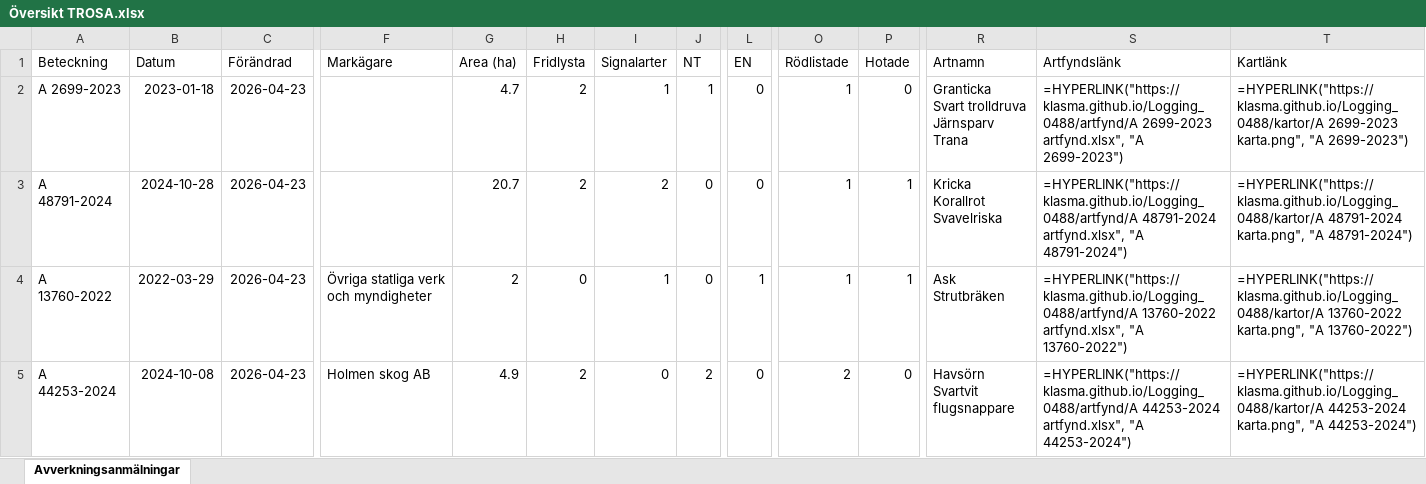
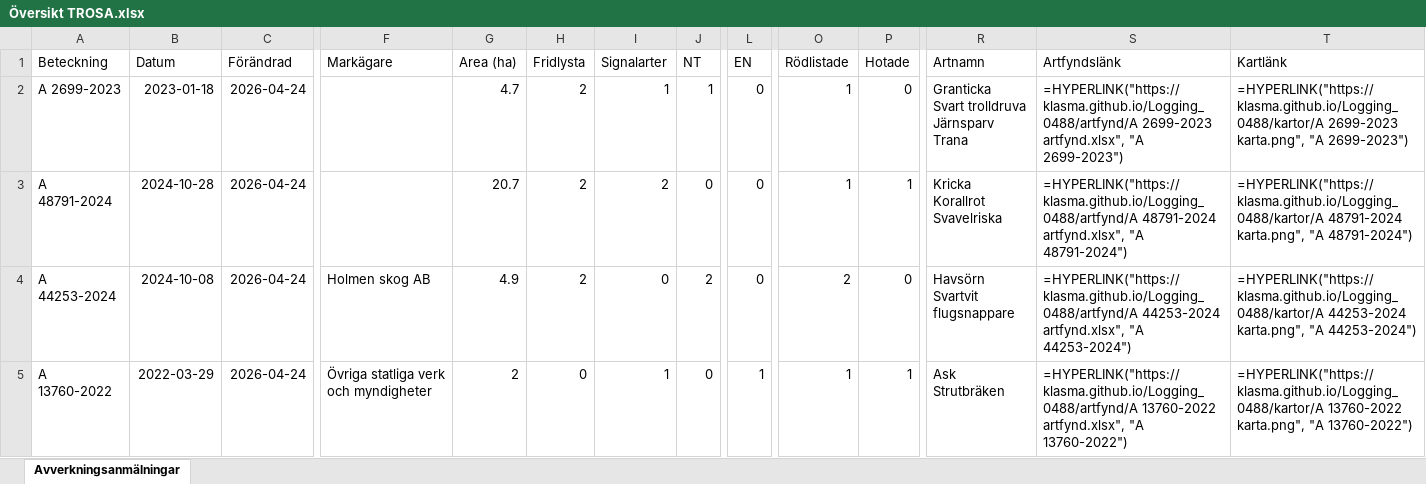
Before and after one commit to klasma/Logging_0488, an Excel workbook: Översikt TROSA.xlsx, sheet Avverkningsanmälningar, drawn as a sheet; only a part is shown, gaps mark what is left out; values as stored, in another font and other column widths than the file's, no borders; formulas without a stored value are shown as written; ↵ is a line break in a cell; the diff covers the shown part only; the diff names each change by its address in the sheet, - before the commit and + after, or states it on an @@ line.

```diff
--- a/Översikt TROSA.xlsx (sheet Avverkningsanmälningar)
+++ b/Översikt TROSA.xlsx (sheet Avverkningsanmälningar)
-C2:C5 (Förändrad): 2026-04-23
+C2:C5 (Förändrad): 2026-04-24
-A4 (Beteckning): A 13760-2022
+A4 (Beteckning): A 44253-2024
-B4 (Datum): 2022-03-29
+B4 (Datum): 2024-10-08
-F4 (Markägare): Övriga statliga verk och myndigheter
+F4 (Markägare): Holmen skog AB
-G4 (Area (ha)): 2
+G4 (Area (ha)): 4.9
-H4 (Fridlysta): 0
+H4 (Fridlysta): 2
-I4 (Signalarter): 1
+I4 (Signalarter): 0
-J4 (NT): 0
+J4 (NT): 2
-L4 (EN): 1
+L4 (EN): 0
-O4 (Rödlistade): 1
+O4 (Rödlistade): 2
-P4 (Hotade): 1
+P4 (Hotade): 0
-R4 (Artnamn): Ask ↵ Strutbräken
+R4 (Artnamn): Havsörn ↵ Svartvit flugsnappare
-S4 (Artfyndslänk): =HYPERLINK("https://klasma.github.io/Logging_0488/artfynd/A 13760-2022 artfynd.xlsx", "A 13760-2022")
+S4 (Artfyndslänk): =HYPERLINK("https://klasma.github.io/Logging_0488/artfynd/A 44253-2024 artfynd.xlsx", "A 44253-2024")
-T4 (Kartlänk): =HYPERLINK("https://klasma.github.io/Logging_0488/kartor/A 13760-2022 karta.png", "A 13760-2022")
+T4 (Kartlänk): =HYPERLINK("https://klasma.github.io/Logging_0488/kartor/A 44253-2024 karta.png", "A 44253-2024")
-A5 (Beteckning): A 44253-2024
+A5 (Beteckning): A 13760-2022
-B5 (Datum): 2024-10-08
+B5 (Datum): 2022-03-29
-F5 (Markägare): Holmen skog AB
+F5 (Markägare): Övriga statliga verk och myndigheter
-G5 (Area (ha)): 4.9
+G5 (Area (ha)): 2
-H5 (Fridlysta): 2
+H5 (Fridlysta): 0
-I5 (Signalarter): 0
+I5 (Signalarter): 1
-J5 (NT): 2
+J5 (NT): 0
-L5 (EN): 0
+L5 (EN): 1
-O5 (Rödlistade): 2
+O5 (Rödlistade): 1
-P5 (Hotade): 0
+P5 (Hotade): 1
-R5 (Artnamn): Havsörn ↵ Svartvit flugsnappare
+R5 (Artnamn): Ask ↵ Strutbräken
-S5 (Artfyndslänk): =HYPERLINK("https://klasma.github.io/Logging_0488/artfynd/A 44253-2024 artfynd.xlsx", "A 44253-2024")
+S5 (Artfyndslänk): =HYPERLINK("https://klasma.github.io/Logging_0488/artfynd/A 13760-2022 artfynd.xlsx", "A 13760-2022")
-T5 (Kartlänk): =HYPERLINK("https://klasma.github.io/Logging_0488/kartor/A 44253-2024 karta.png", "A 44253-2024")
+T5 (Kartlänk): =HYPERLINK("https://klasma.github.io/Logging_0488/kartor/A 13760-2022 karta.png", "A 13760-2022")
```
Also changed, not shown: 363 edited cells elsewhere in this sheet, artfynd/A 11123-2023 artfynd.xlsx, artfynd/A 13760-2022 artfynd.xlsx, 51 other files.
